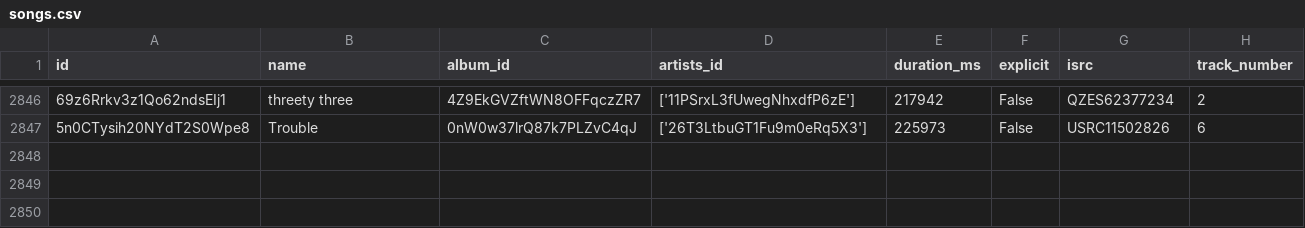
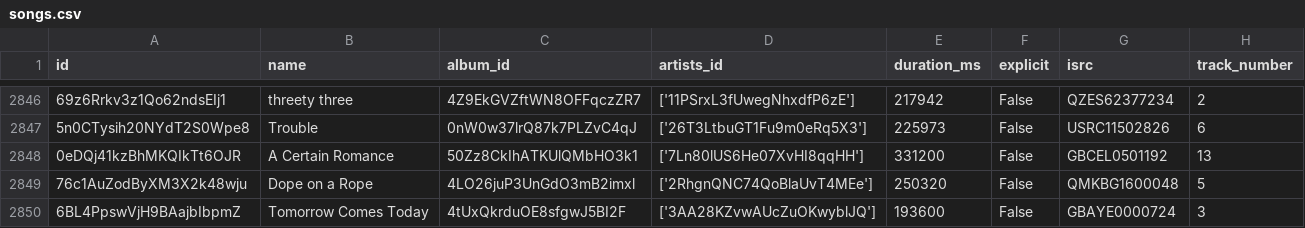
Before and after one commit to iochoa808/SpotifyData, a CSV file: data/songs.csv, drawn as a sheet; only a part is shown, gaps mark what is left out.

```diff
--- a/data/songs.csv
+++ b/data/songs.csv
@@ -2847 +2847,4 @@ id,name,album_id,artists_id,duration_ms,explicit,isrc,track_number
 5n0CTysih20NYdT2S0Wpe8,Trouble,0nW0w37lrQ87k7PLZvC4qJ,['26T3LtbuGT1Fu9m0eRq5X3'],225973,False,USRC11502826,6
+0eDQj41kzBhMKQIkTt6OJR,A Certain Romance,50Zz8CkIhATKUlQMbHO3k1,['7Ln80lUS6He07XvHI8qqHH'],331200,False,GBCEL0501192,13
+76c1AuZodByXM3X2k48wju,Dope on a Rope,4LO26juP3UnGdO3mB2imxl,['2RhgnQNC74QoBlaUvT4MEe'],250320,False,QMKBG1600048,5
+6BL4PpswVjH9BAajbIbpmZ,Tomorrow Comes Today,4tUxQkrduOE8sfgwJ5BI2F,['3AA28KZvwAUcZuOKwyblJQ'],193600,False,GBAYE0000724,3
```
Also changed, not shown: data/recently_played.csv.
